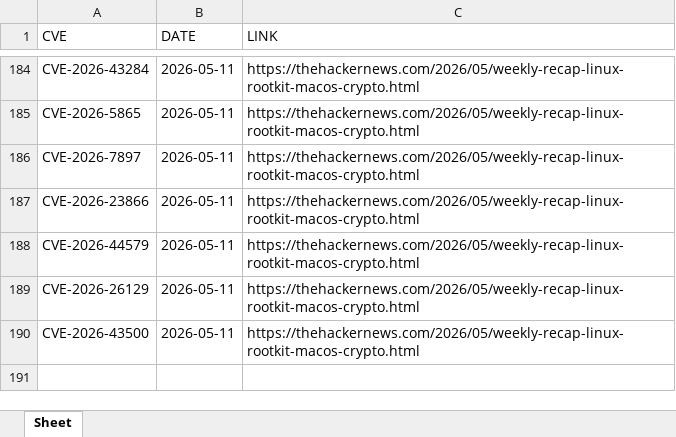
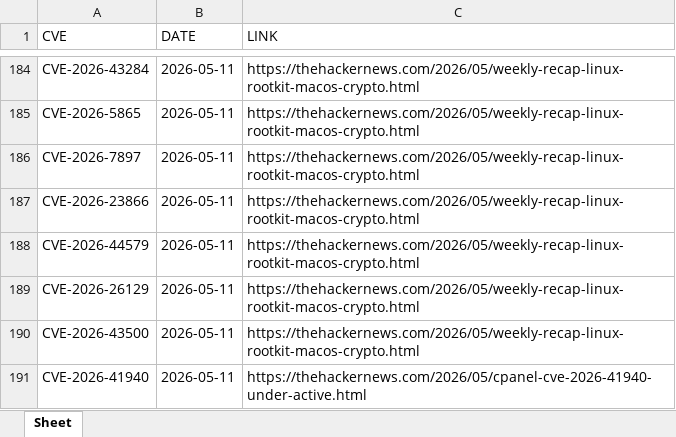
Before and after one commit to thanujbtech-lgtm/hackernews_cve, an Excel workbook: data.xlsx, sheet Sheet, drawn as a sheet; only a part is shown, gaps mark what is left out; values as stored, in another font and other column widths than the file's, no borders; the diff names each change by its address in the sheet, - before the commit and + after, or states it on an @@ line.

```diff
--- a/data.xlsx (sheet Sheet)
+++ b/data.xlsx (sheet Sheet)
+row 191: CVE-2026-41940 | 2026-05-11 | https://thehackernews.com/2026/05/cpanel-cve-2026-41940-under-active.html
```
